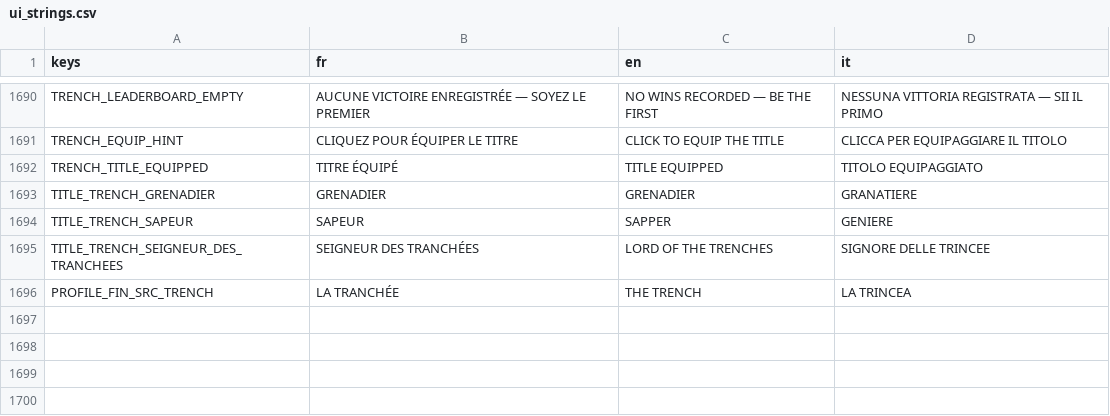
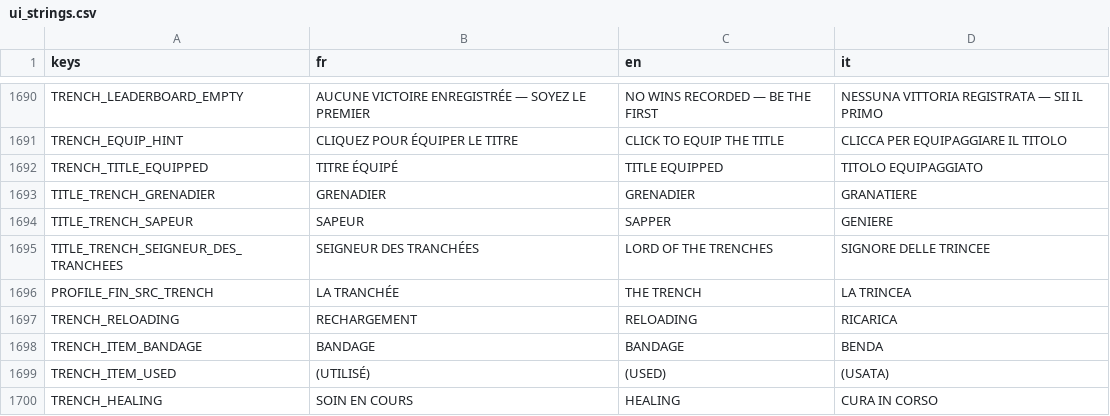
Before and after one commit to Hakim1195/Wasteland-Warfare-Frontend, a CSV file: translations/ui_strings.csv, drawn as a sheet; only a part is shown, gaps mark what is left out; the diff names each change by its address in the sheet, - before the commit and + after, or states it on an @@ line.

```diff
--- a/translations/ui_strings.csv
+++ b/translations/ui_strings.csv
+row 1697: TRENCH_RELOADING | RECHARGEMENT | RELOADING | RICARICA
+row 1698: TRENCH_ITEM_BANDAGE | BANDAGE | BANDAGE | BENDA
+row 1699: TRENCH_ITEM_USED | (UTILISÉ) | (USED) | (USATA)
+row 1700: TRENCH_HEALING | SOIN EN COURS | HEALING | CURA IN CORSO
```
Also changed, not shown: 35 other files.
